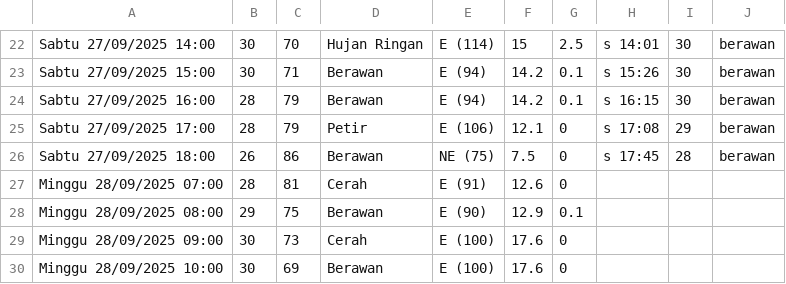
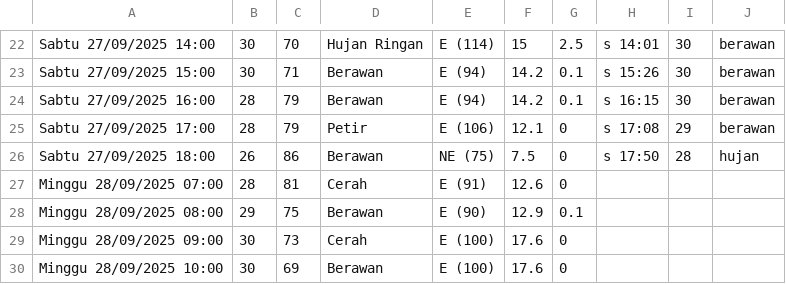
Before and after one commit to RIKASHIKI/collect_weather_data, a CSV file: data.csv, drawn as a sheet; only a part is shown, gaps mark what is left out.

Commit message:
save from replit

```diff
--- a/data.csv
+++ b/data.csv
@@ -25,3 +25,3 @@ Sabtu 27/09/2025 16:00,28,79,Berawan,E (94),14.2,0.1,s 16:15,30,berawan
 Sabtu 27/09/2025 17:00,28,79,Petir,E (106),12.1,0,s 17:08,29,berawan
-Sabtu 27/09/2025 18:00,26,86,Berawan,NE (75),7.5,0,s 17:45,28,berawan
+Sabtu 27/09/2025 18:00,26,86,Berawan,NE (75),7.5,0,s 17:50,28,hujan
 Minggu 28/09/2025 07:00,28,81,Cerah,E (91),12.6,0,,,
```
